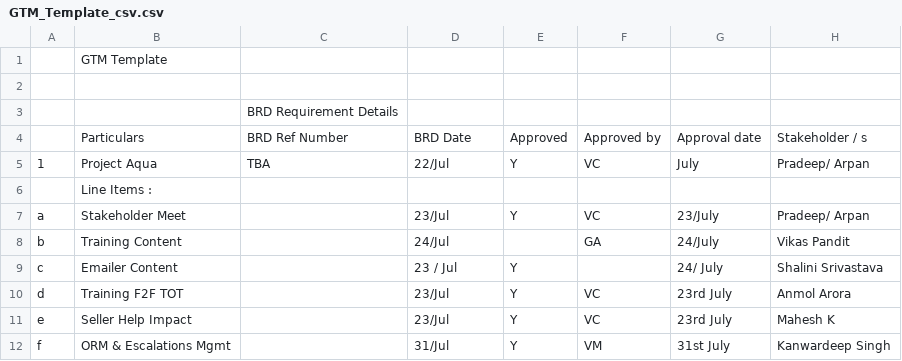
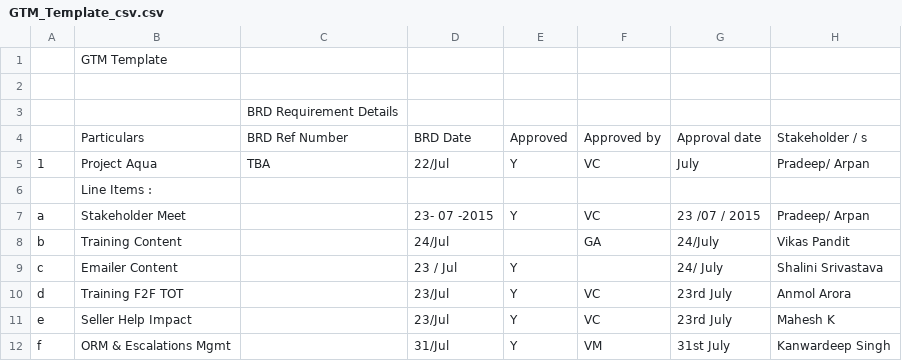
Before and after one commit to lazyrus/Panorama, a CSV file: Python/csv/GTM_Template_csv.csv, drawn as a sheet; only a part is shown; the diff names each change by its address in the sheet, - before the commit and + after, or states it on an @@ line.

```diff
--- a/Python/csv/GTM_Template_csv.csv
+++ b/Python/csv/GTM_Template_csv.csv
-D7: 23/Jul
+D7: 23- 07 -2015
-G7: 23/July
+G7: 23 /07 / 2015
```
Also changed, not shown: panorama_docs/GTM_Template_csv.csv, 11 other files.
